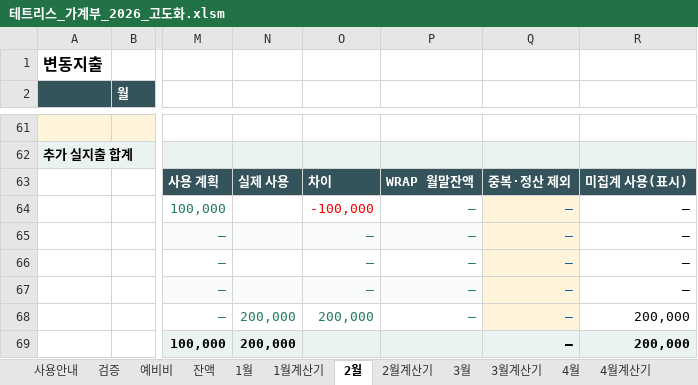
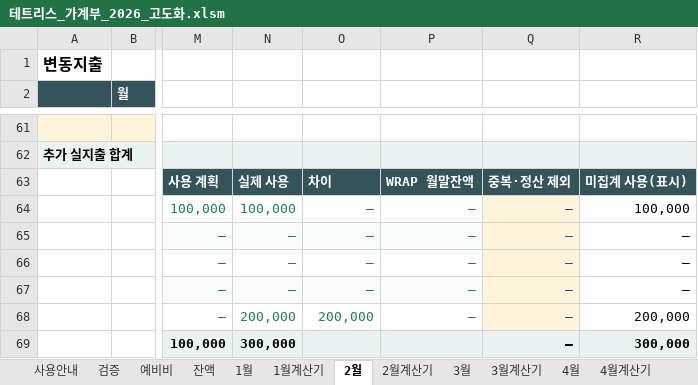
Before and after one commit to devcmy/budgetbook, an Excel workbook: excelWork/테트리스_가계부_2026_고도화.xlsm, sheet 2월, drawn as a sheet; only a part is shown, gaps mark what is left out; values as stored, in another font and other column widths than the file's, no borders; conditional formats not drawn; the diff names each change by its address in the sheet, - before the commit and + after, or states it on an @@ line.

```diff
--- a/excelWork/테트리스_가계부_2026_고도화.xlsm (sheet 2월)
+++ b/excelWork/테트리스_가계부_2026_고도화.xlsm (sheet 2월)
-N64: (empty)
+N64: 100,000
-O64: -100,000
+O64: –
-O64 text colour: #FF0000
+O64 text colour: #237B62
-R64: –
+R64: 100,000
-N65:N67: (empty)
+N65:N67: –
-N69: 200,000
+N69: 300,000
-R69: 200,000
+R69: 300,000
```
Also changed, not shown: sheet 예비비, sheet 검증, sheet 1월, sheet 사용안내, formulas that keep their value, hidden cells, 17 other files.
